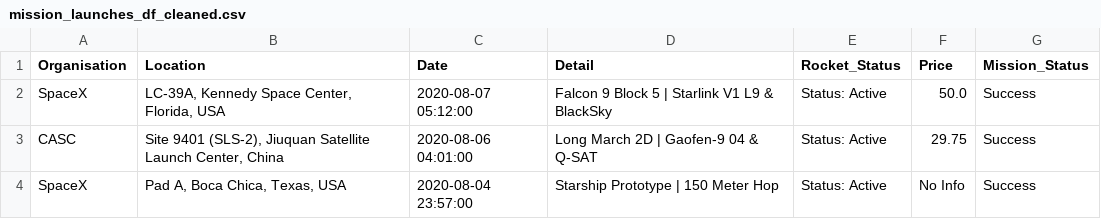
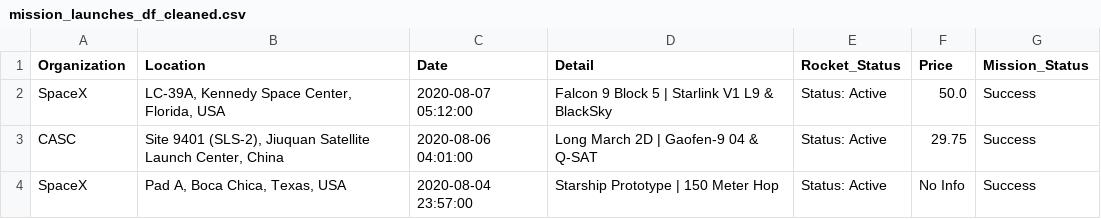
Before and after one commit to dominikvukelic/space_mission_launches, a CSV file: cleaned_starting_file/mission_launches_df_cleaned.csv, drawn as a sheet; only a part is shown.

Commit message:
renaming column

```diff
--- a/cleaned_starting_file/mission_launches_df_cleaned.csv
+++ b/cleaned_starting_file/mission_launches_df_cleaned.csv
@@ -1,2 +1,2 @@
-Organisation,Location,Date,Detail,Rocket_Status,Price,Mission_Status
+Organization,Location,Date,Detail,Rocket_Status,Price,Mission_Status
 SpaceX,"LC-39A, Kennedy Space Center, Florida, USA",2020-08-07 05:12:00,Falcon 9 Block 5 | Starlink V1 L9 & BlackSky,Status: Active,50.0,Success
```
Also changed, not shown: 1 other file.
